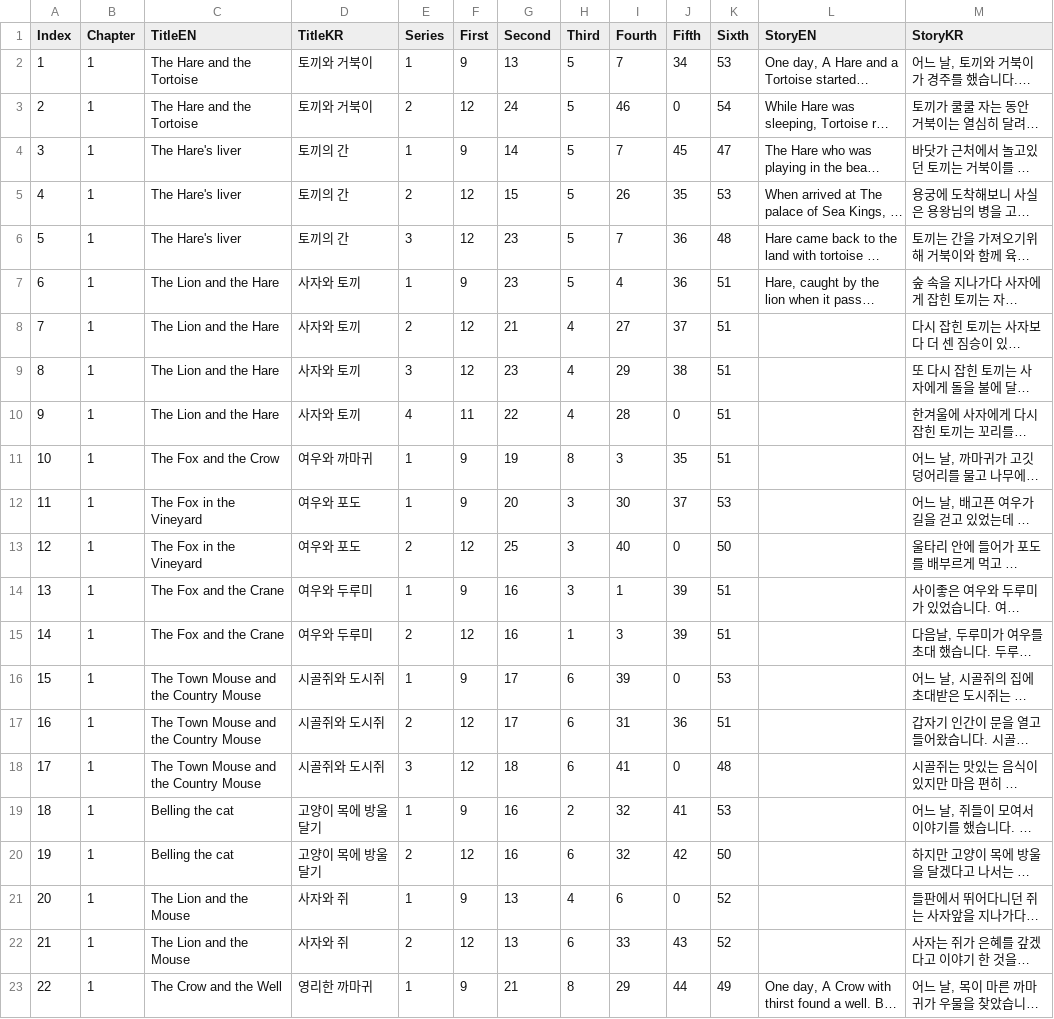
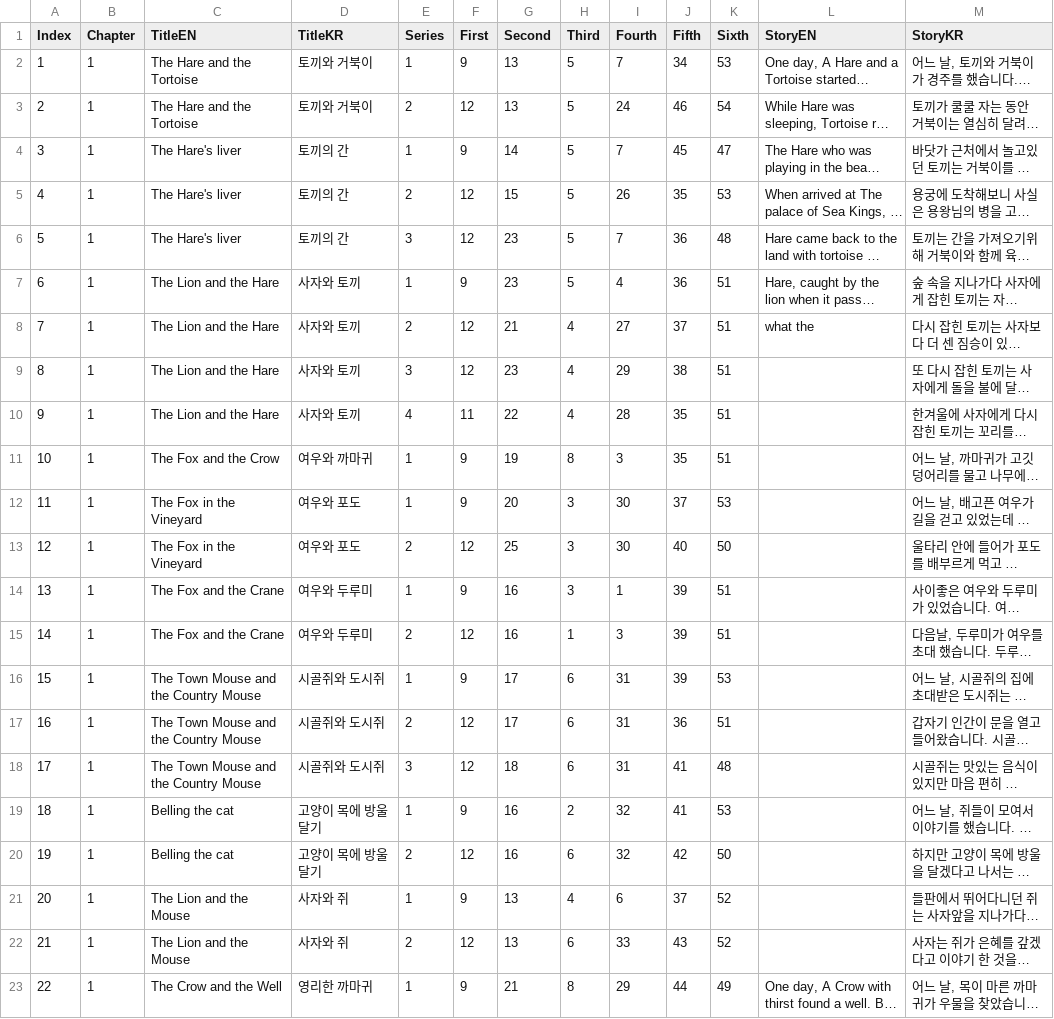
Before and after one commit to catdoglove/Assets, a CSV file: Resources/StoryBook.csv, drawn as a sheet; long unchanged cells end in …; the diff names each change by its address in the sheet, - before the commit and + after, or states it on an @@ line.

```diff
--- a/Resources/StoryBook.csv
+++ b/Resources/StoryBook.csv
-G3 (Second): 24
+G3 (Second): 13
-I3 (Fourth): 46
+I3 (Fourth): 24
-J3 (Fifth): 0
+J3 (Fifth): 46
-L8 (StoryEN): (empty)
+L8 (StoryEN): what the
-J10 (Fifth): 0
+J10 (Fifth): 35
-I13 (Fourth): 40
+I13 (Fourth): 30
-J13 (Fifth): 0
+J13 (Fifth): 40
-I16 (Fourth): 39
+I16 (Fourth): 31
-J16 (Fifth): 0
+J16 (Fifth): 39
-I18 (Fourth): 41
+I18 (Fourth): 31
-J18 (Fifth): 0
+J18 (Fifth): 41
-J21 (Fifth): 0
+J21 (Fifth): 37
```
Also changed, not shown: Resources/CardData.CSV, 32 other files.
